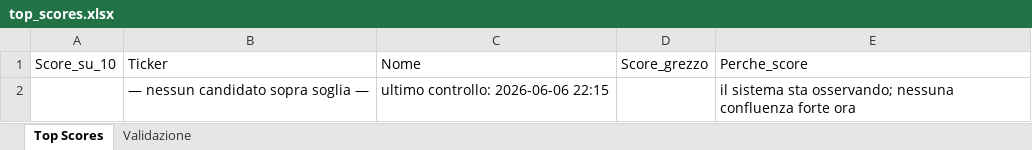
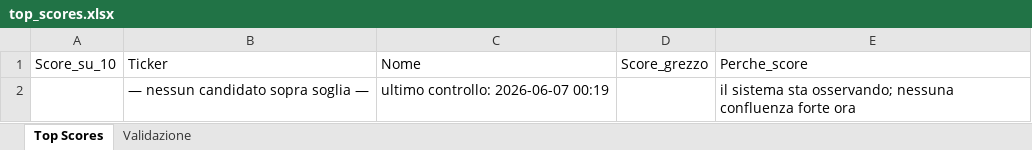
Before and after one commit to nicolostancato-web/crypto-radar, an Excel workbook: top_scores.xlsx, sheet Top Scores, drawn as a sheet; values as stored, in another font and other column widths than the file's, no borders; the diff names each change by its address in the sheet, - before the commit and + after, or states it on an @@ line.

```diff
--- a/top_scores.xlsx (sheet Top Scores)
+++ b/top_scores.xlsx (sheet Top Scores)
-C2: ultimo controllo: 2026-06-06 22:15
+C2: ultimo controllo: 2026-06-07 00:19
```
Also changed, not shown: 2 other files.
